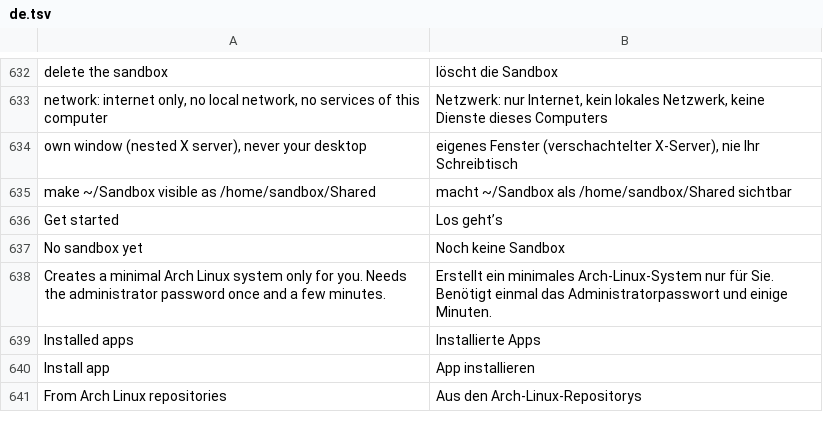
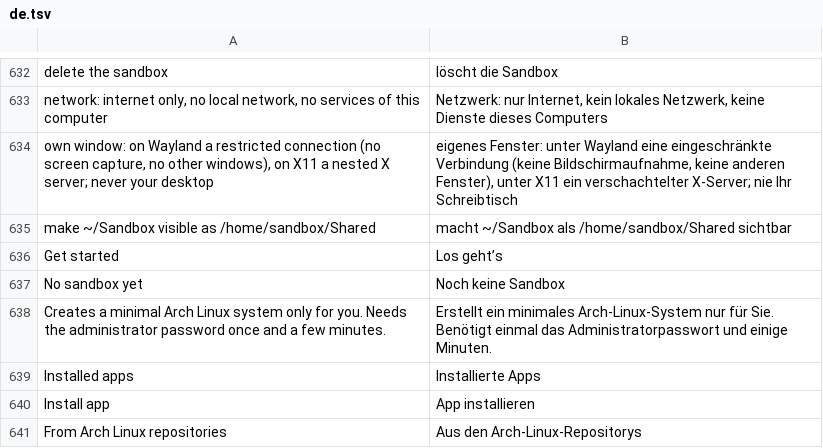
Before and after one commit to luxopes/LuxOS-Arch, a TSV file: packages/luxos-i18n/files/de.tsv, drawn as a sheet; only a part is shown, gaps mark what is left out; removed rows and columns are numbered as before the commit, all else as after; the diff names each change by its address in the sheet, - before the commit and + after, or states it on an @@ line.

```diff
--- a/packages/luxos-i18n/files/de.tsv
+++ b/packages/luxos-i18n/files/de.tsv
-row 634: own window (nested X server), never your desktop | eigenes Fenster (verschachtelter X-Server), nie Ihr Schreibtisch
+row 634: own window: on Wayland a restricted connection (no screen capture, no other windows), on X11 a nested X server; never your desktop | eigenes Fenster: unter Wayland eine eingeschränkte Verbindung (keine Bildschirmaufnahme, keine anderen Fenster), unter X11 ein verschachtelter X-Server; nie Ihr Schreibtisch
```
Also changed, not shown: packages/luxos-i18n/files/fr.tsv, packages/luxos-i18n/files/hu.tsv, 9 other files.
